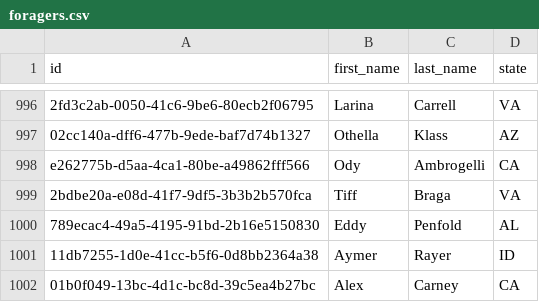
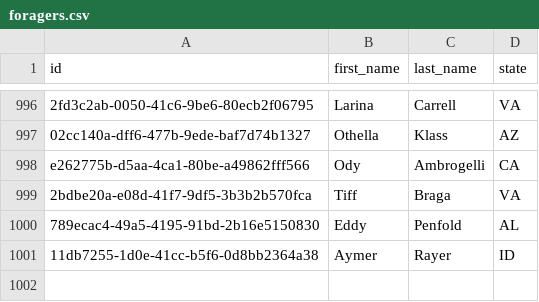
Before and after one commit to JAlexCarney/JAlexCarney-Cohort-4, a CSV file: SustainableForaging/SustainableForaging.UI/data/foragers.csv, drawn as a sheet; only a part is shown, gaps mark what is left out.

```diff
--- a/SustainableForaging/SustainableForaging.UI/data/foragers.csv
+++ b/SustainableForaging/SustainableForaging.UI/data/foragers.csv
@@ -1001,2 +1001 @@ e262775b-d5aa-4ca1-80be-a49862fff566,Ody,Ambrogelli,CA
 11db7255-1d0e-41cc-b5f6-0d8bb2364a38,Aymer,Rayer,ID
-01b0f049-13bc-4d1c-bc8d-39c5ea4b27bc,Alex,Carney,CA
```
Also changed, not shown: 5 other files.
